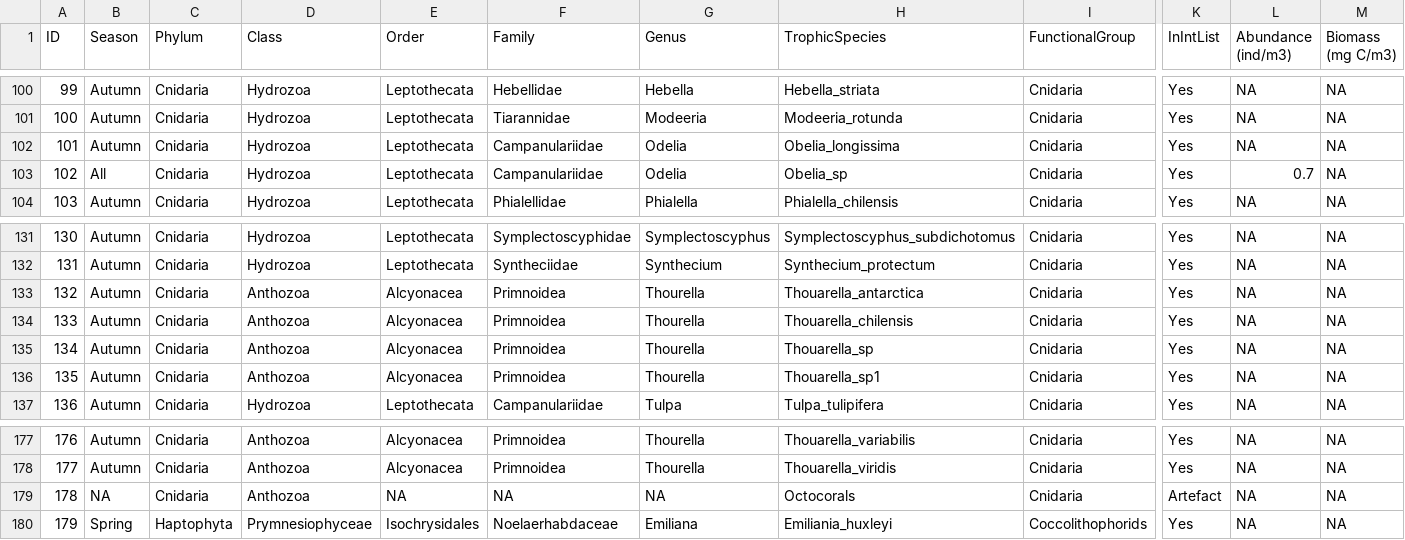
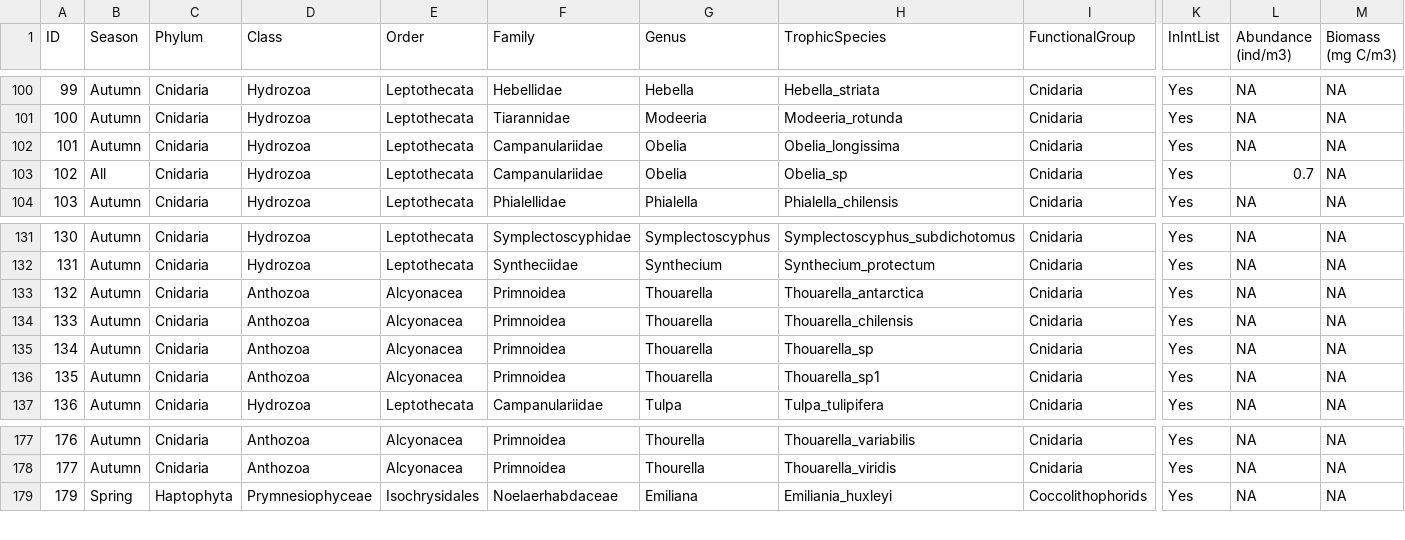
Before and after one commit to TomasMarina/TrophicInteractions_MPABancoBurdwood, a CSV file: data/ListaEspecies_AMPNBB_sep_22.csv, drawn as a sheet; only a part is shown, gaps mark what is left out; rows hold the shown columns only; the diff names each change by its address in the sheet, - before the commit and + after, or states it on an @@ line.

```diff
--- a/data/ListaEspecies_AMPNBB_sep_22.csv
+++ b/data/ListaEspecies_AMPNBB_sep_22.csv
-G102:G103 (Genus): Odelia
+G102:G103 (Genus): Obelia
-G133:G136 (Genus): Thourella
+G133:G136 (Genus): Thouarella
-row 179: 178 | NA | Cnidaria | Anthozoa | NA | NA | NA | Octocorals | Cnidaria | Artefact | NA | NA
```
Also changed, not shown: data/ListaInteracciones_AMPNBB_sep_22.csv, 1 other file.
